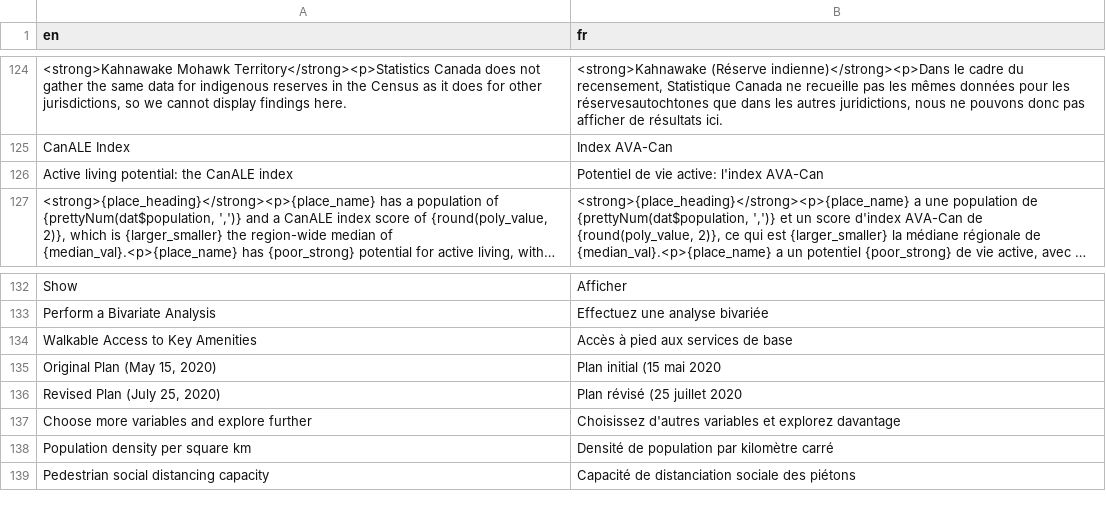
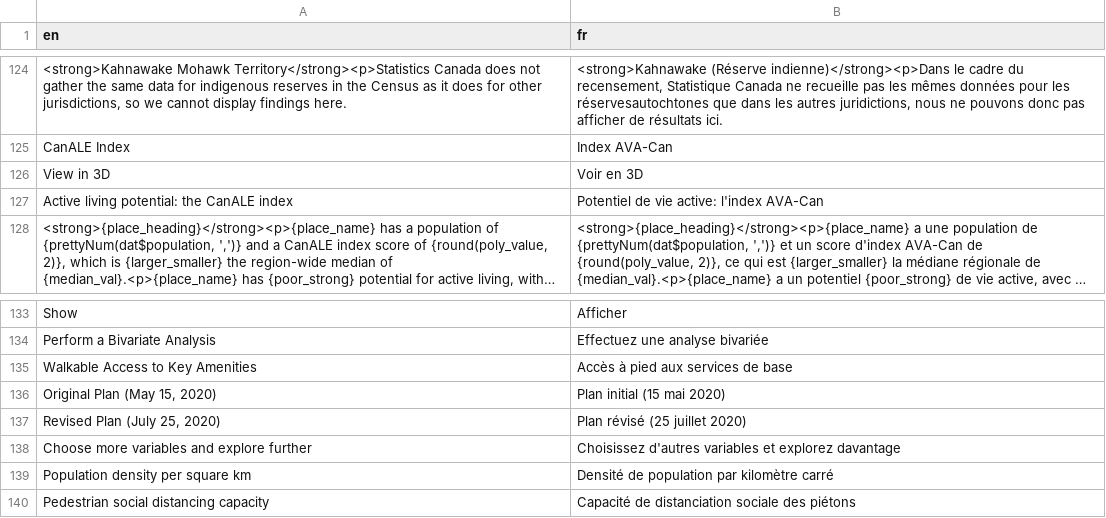
Before and after one commit to ttuff/SUS2020, a CSV file: translations/translation_fr.csv, drawn as a sheet; only a part is shown, gaps mark what is left out; long unchanged cells end in …; addresses are those after the commit; the diff names each change by its address in the sheet, - before the commit and + after, or states it on an @@ line.

Commit message:
Fixed typo

```diff
--- a/translations/translation_fr.csv
+++ b/translations/translation_fr.csv
+row 126: View in 3D | Voir en 3D
-B136 (fr): Plan initial (15 mai 2020
+B136 (fr): Plan initial (15 mai 2020)
-B137 (fr): Plan révisé (25 juillet 2020
+B137 (fr): Plan révisé (25 juillet 2020)
```
Also changed, not shown: 1 other file.
